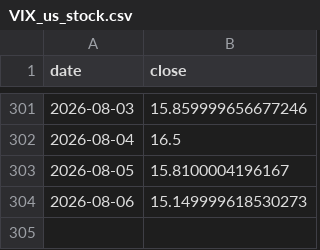
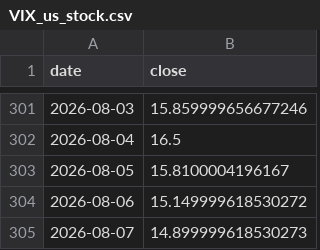
Before and after one commit to ddv12138/fund-analysis, a CSV file: fund_cache/VIX_us_stock.csv, drawn as a sheet; only a part is shown, gaps mark what is left out.

Commit message:
chore: update cache [skip ci]

```diff
--- a/fund_cache/VIX_us_stock.csv
+++ b/fund_cache/VIX_us_stock.csv
@@ -303,2 +303,3 @@ date,close
 2026-08-05,15.8100004196167
-2026-08-06,15.149999618530273
+2026-08-06,15.149999618530272
+2026-08-07,14.899999618530273
```
